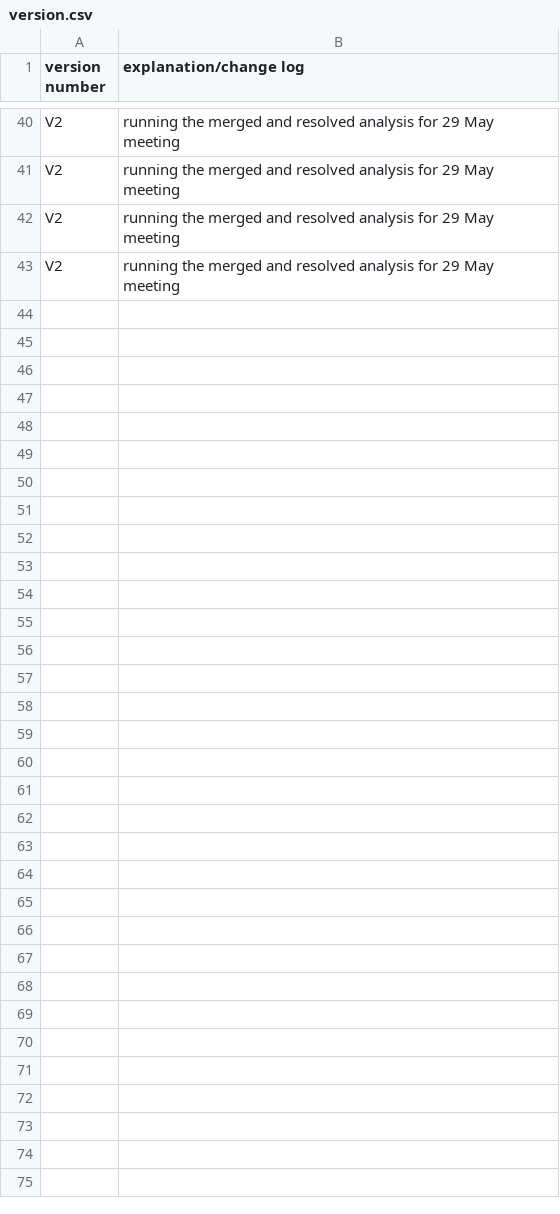
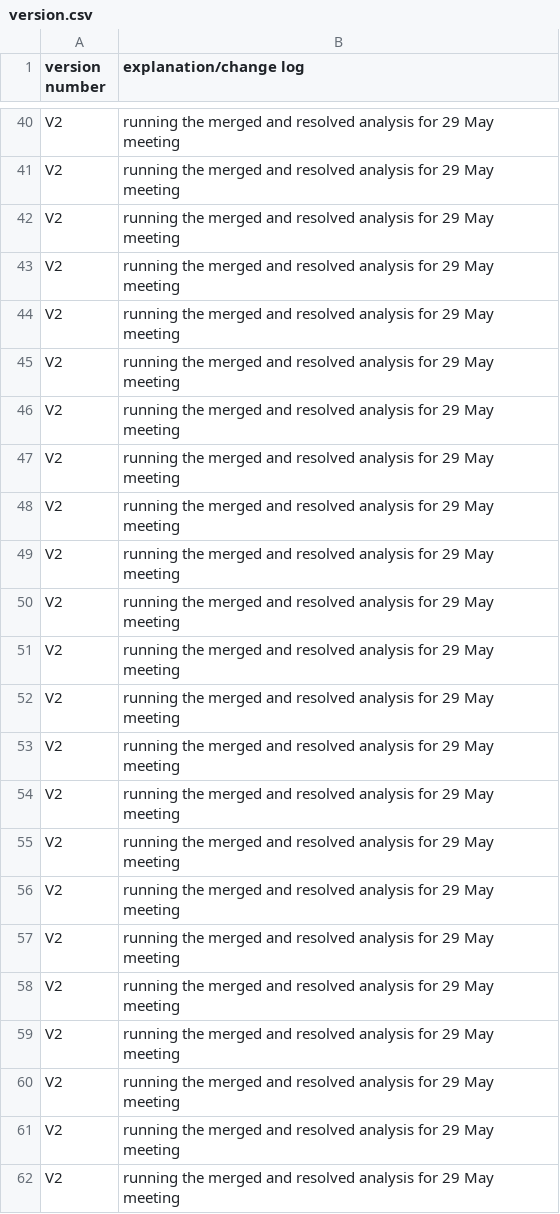
Before and after one commit to MittalMonika/ExoPieDecorator, a CSV file: monoHbb/LimitModel/version.csv, drawn as a sheet; only a part is shown, gaps mark what is left out; the diff covers the shown part only.

Commit message:
working for 2018 with limited capacity, many changes needed

```diff
--- a/monoHbb/LimitModel/version.csv
+++ b/monoHbb/LimitModel/version.csv
@@ -43 +43,20 @@ V2,running the merged and resolved analysis for 29 May meeting
 V2,running the merged and resolved analysis for 29 May meeting
+V2,running the merged and resolved analysis for 29 May meeting
+V2,running the merged and resolved analysis for 29 May meeting
+V2,running the merged and resolved analysis for 29 May meeting
+V2,running the merged and resolved analysis for 29 May meeting
+V2,running the merged and resolved analysis for 29 May meeting
+V2,running the merged and resolved analysis for 29 May meeting
+V2,running the merged and resolved analysis for 29 May meeting
+V2,running the merged and resolved analysis for 29 May meeting
+V2,running the merged and resolved analysis for 29 May meeting
+V2,running the merged and resolved analysis for 29 May meeting
+V2,running the merged and resolved analysis for 29 May meeting
+V2,running the merged and resolved analysis for 29 May meeting
+V2,running the merged and resolved analysis for 29 May meeting
+V2,running the merged and resolved analysis for 29 May meeting
+V2,running the merged and resolved analysis for 29 May meeting
+V2,running the merged and resolved analysis for 29 May meeting
+V2,running the merged and resolved analysis for 29 May meeting
+V2,running the merged and resolved analysis for 29 May meeting
+V2,running the merged and resolved analysis for 29 May meeting
```
Also changed, not shown: 9 added rows elsewhere in this file, 7 other files.
